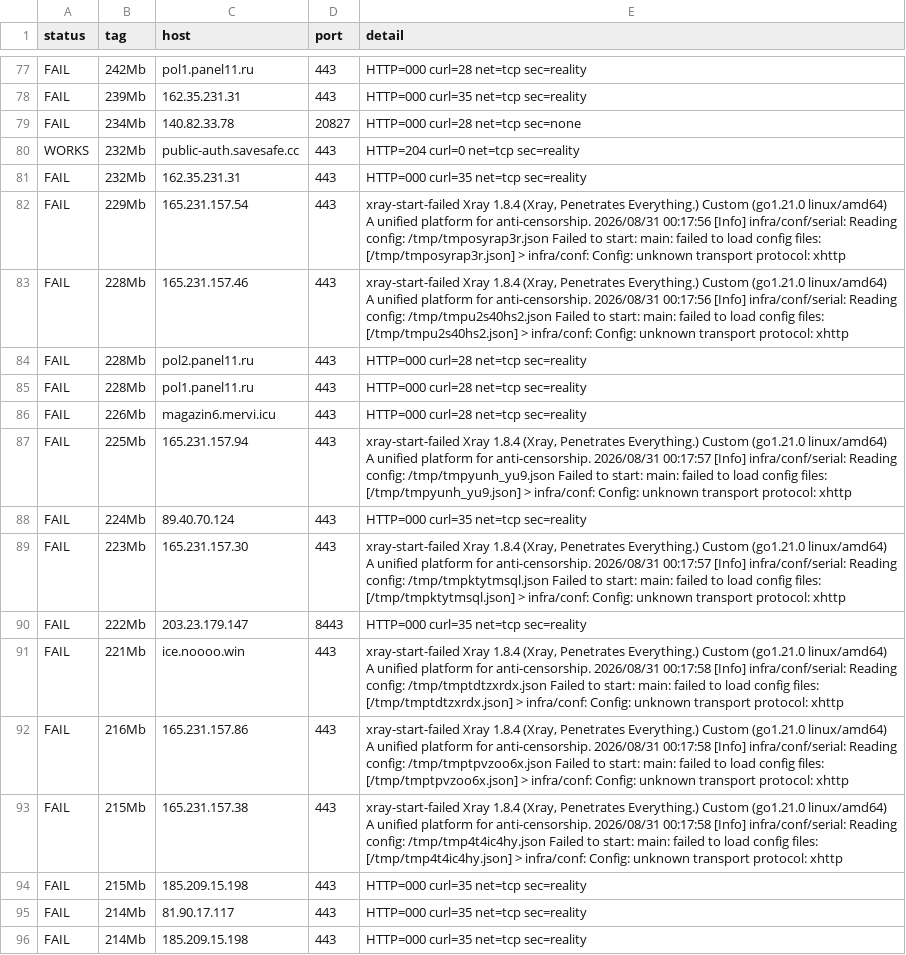
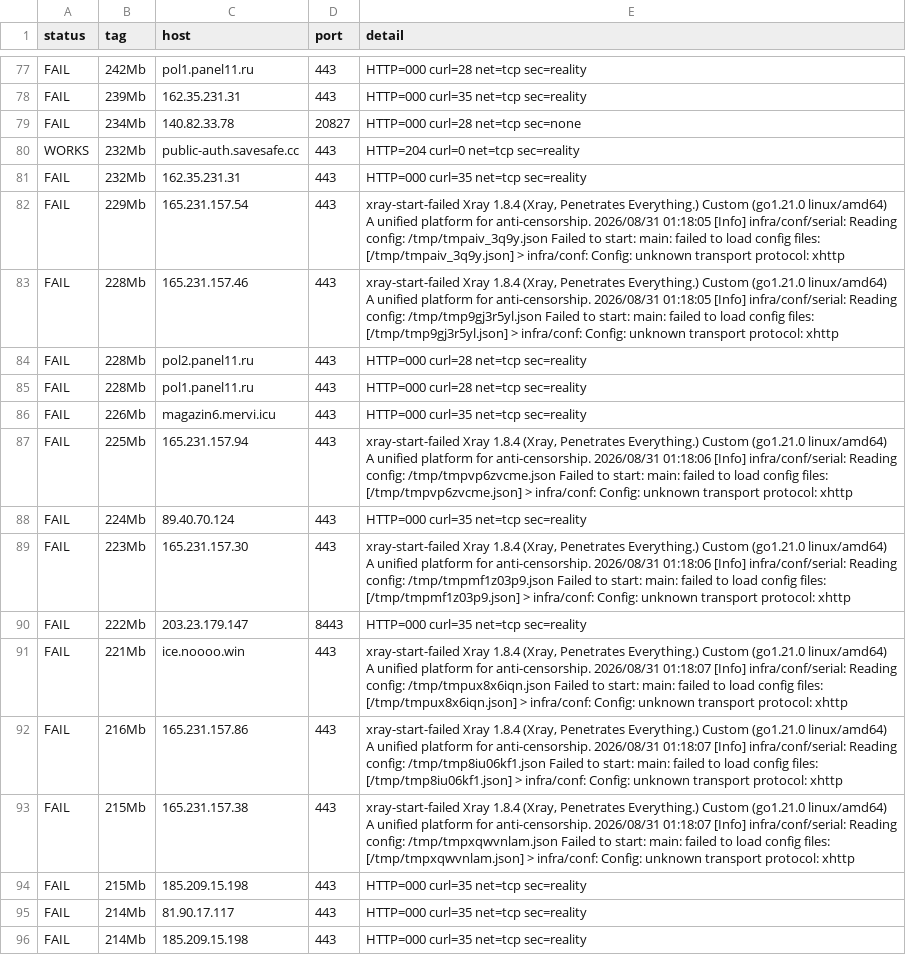
Before and after one commit to StarLordKarma/vless-subscription, a TSV file: vless_test_results_full.tsv, drawn as a sheet; only a part is shown, gaps mark what is left out; the diff covers the shown part only.

```diff
--- a/vless_test_results_full.tsv
+++ b/vless_test_results_full.tsv
@@ -81,14 +81,14 @@ WORKS	232Mb	public-auth.savesafe.cc	443	HTTP=204 curl=0 net=tcp sec=reality
 FAIL	232Mb	162.35.231.31	443	HTTP=000 curl=35 net=tcp sec=reality
-FAIL	229Mb	165.231.157.54	443	xray-start-failed Xray 1.8.4 (Xray, Penetrates Everything.) Custom (go1.21.0 linux/amd64) A unified platform for anti-censorship. 2026/08/31 00:17:56 [Info] infra/conf/serial: Reading config: /tmp/tmposyrap3r.json Failed to start: main: failed to load config files: [/tmp/tmposyrap3r.json] > infra/conf: Config: unknown transport protocol: xhttp
-FAIL	228Mb	165.231.157.46	443	xray-start-failed Xray 1.8.4 (Xray, Penetrates Everything.) Custom (go1.21.0 linux/amd64) A unified platform for anti-censorship. 2026/08/31 00:17:56 [Info] infra/conf/serial: Reading config: /tmp/tmpu2s40hs2.json Failed to start: main: failed to load config files: [/tmp/tmpu2s40hs2.json] > infra/conf: Config: unknown transport protocol: xhttp
+FAIL	229Mb	165.231.157.54	443	xray-start-failed Xray 1.8.4 (Xray, Penetrates Everything.) Custom (go1.21.0 linux/amd64) A unified platform for anti-censorship. 2026/08/31 01:18:05 [Info] infra/conf/serial: Reading config: /tmp/tmpaiv_3q9y.json Failed to start: main: failed to load config files: [/tmp/tmpaiv_3q9y.json] > infra/conf: Config: unknown transport protocol: xhttp
+FAIL	228Mb	165.231.157.46	443	xray-start-failed Xray 1.8.4 (Xray, Penetrates Everything.) Custom (go1.21.0 linux/amd64) A unified platform for anti-censorship. 2026/08/31 01:18:05 [Info] infra/conf/serial: Reading config: /tmp/tmp9gj3r5yl.json Failed to start: main: failed to load config files: [/tmp/tmp9gj3r5yl.json] > infra/conf: Config: unknown transport protocol: xhttp
 FAIL	228Mb	pol2.panel11.ru	443	HTTP=000 curl=28 net=tcp sec=reality
 FAIL	228Mb	pol1.panel11.ru	443	HTTP=000 curl=28 net=tcp sec=reality
-FAIL	226Mb	magazin6.mervi.icu	443	HTTP=000 curl=28 net=tcp sec=reality
-FAIL	225Mb	165.231.157.94	443	xray-start-failed Xray 1.8.4 (Xray, Penetrates Everything.) Custom (go1.21.0 linux/amd64) A unified platform for anti-censorship. 2026/08/31 00:17:57 [Info] infra/conf/serial: Reading config: /tmp/tmpyunh_yu9.json Failed to start: main: failed to load config files: [/tmp/tmpyunh_yu9.json] > infra/conf: Config: unknown transport protocol: xhttp
+FAIL	226Mb	magazin6.mervi.icu	443	HTTP=000 curl=35 net=tcp sec=reality
+FAIL	225Mb	165.231.157.94	443	xray-start-failed Xray 1.8.4 (Xray, Penetrates Everything.) Custom (go1.21.0 linux/amd64) A unified platform for anti-censorship. 2026/08/31 01:18:06 [Info] infra/conf/serial: Reading config: /tmp/tmpvp6zvcme.json Failed to start: main: failed to load config files: [/tmp/tmpvp6zvcme.json] > infra/conf: Config: unknown transport protocol: xhttp
 FAIL	224Mb	89.40.70.124	443	HTTP=000 curl=35 net=tcp sec=reality
-FAIL	223Mb	165.231.157.30	443	xray-start-failed Xray 1.8.4 (Xray, Penetrates Everything.) Custom (go1.21.0 linux/amd64) A unified platform for anti-censorship. 2026/08/31 00:17:57 [Info] infra/conf/serial: Reading config: /tmp/tmpktytmsql.json Failed to start: main: failed to load config files: [/tmp/tmpktytmsql.json] > infra/conf: Config: unknown transport protocol: xhttp
+FAIL	223Mb	165.231.157.30	443	xray-start-failed Xray 1.8.4 (Xray, Penetrates Everything.) Custom (go1.21.0 linux/amd64) A unified platform for anti-censorship. 2026/08/31 01:18:06 [Info] infra/conf/serial: Reading config: /tmp/tmpmf1z03p9.json Failed to start: main: failed to load config files: [/tmp/tmpmf1z03p9.json] > infra/conf: Config: unknown transport protocol: xhttp
 FAIL	222Mb	203.23.179.147	8443	HTTP=000 curl=35 net=tcp sec=reality
-FAIL	221Mb	ice.noooo.win	443	xray-start-failed Xray 1.8.4 (Xray, Penetrates Everything.) Custom (go1.21.0 linux/amd64) A unified platform for anti-censorship. 2026/08/31 00:17:58 [Info] infra/conf/serial: Reading config: /tmp/tmptdtzxrdx.json Failed to start: main: failed to load config files: [/tmp/tmptdtzxrdx.json] > infra/conf: Config: unknown transport protocol: xhttp
-FAIL	216Mb	165.231.157.86	443	xray-start-failed Xray 1.8.4 (Xray, Penetrates Everything.) Custom (go1.21.0 linux/amd64) A unified platform for anti-censorship. 2026/08/31 00:17:58 [Info] infra/conf/serial: Reading config: /tmp/tmptpvzoo6x.json Failed to start: main: failed to load config files: [/tmp/tmptpvzoo6x.json] > infra/conf: Config: unknown transport protocol: xhttp
-FAIL	215Mb	165.231.157.38	443	xray-start-failed Xray 1.8.4 (Xray, Penetrates Everything.) Custom (go1.21.0 linux/amd64) A unified platform for anti-censorship. 2026/08/31 00:17:58 [Info] infra/conf/serial: Reading config: /tmp/tmp4t4ic4hy.json Failed to start: main: failed to load config files: [/tmp/tmp4t4ic4hy.json] > infra/conf: Config: unknown transport protocol: xhttp
+FAIL	221Mb	ice.noooo.win	443	xray-start-failed Xray 1.8.4 (Xray, Penetrates Everything.) Custom (go1.21.0 linux/amd64) A unified platform for anti-censorship. 2026/08/31 01:18:07 [Info] infra/conf/serial: Reading config: /tmp/tmpux8x6iqn.json Failed to start: main: failed to load config files: [/tmp/tmpux8x6iqn.json] > infra/conf: Config: unknown transport protocol: xhttp
+FAIL	216Mb	165.231.157.86	443	xray-start-failed Xray 1.8.4 (Xray, Penetrates Everything.) Custom (go1.21.0 linux/amd64) A unified platform for anti-censorship. 2026/08/31 01:18:07 [Info] infra/conf/serial: Reading config: /tmp/tmp8iu06kf1.json Failed to start: main: failed to load config files: [/tmp/tmp8iu06kf1.json] > infra/conf: Config: unknown transport protocol: xhttp
+FAIL	215Mb	165.231.157.38	443	xray-start-failed Xray 1.8.4 (Xray, Penetrates Everything.) Custom (go1.21.0 linux/amd64) A unified platform for anti-censorship. 2026/08/31 01:18:07 [Info] infra/conf/serial: Reading config: /tmp/tmpxqwvnlam.json Failed to start: main: failed to load config files: [/tmp/tmpxqwvnlam.json] > infra/conf: Config: unknown transport protocol: xhttp
 FAIL	215Mb	185.209.15.198	443	HTTP=000 curl=35 net=tcp sec=reality
```
Also changed, not shown: 134 edited cells elsewhere in this file, 17 other files.
